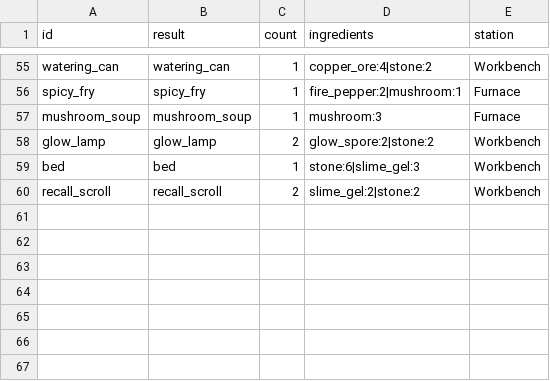
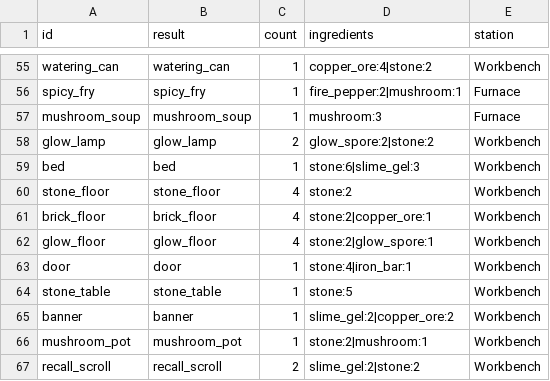
Before and after one commit to LeArc6910/pray-to, a CSV file: Assets/_Project/Data/Loot/recipes.csv, drawn as a sheet; only a part is shown, gaps mark what is left out; the diff names each change by its address in the sheet, - before the commit and + after, or states it on an @@ line.

```diff
--- a/Assets/_Project/Data/Loot/recipes.csv
+++ b/Assets/_Project/Data/Loot/recipes.csv
+row 60: stone_floor | stone_floor | 4 | stone:2 | Workbench
+row 61: brick_floor | brick_floor | 4 | stone:2|copper_ore:1 | Workbench
+row 62: glow_floor | glow_floor | 4 | stone:2|glow_spore:1 | Workbench
+row 63: door | door | 1 | stone:4|iron_bar:1 | Workbench
+row 64: stone_table | stone_table | 1 | stone:5 | Workbench
+row 65: banner | banner | 1 | slime_gel:2|copper_ore:2 | Workbench
+row 66: mushroom_pot | mushroom_pot | 1 | stone:2|mushroom:1 | Workbench
```
Also changed, not shown: Assets/_Project/Data/Loot/materials.csv, Assets/_Project/Data/World/tiles.csv, 20 other files.
